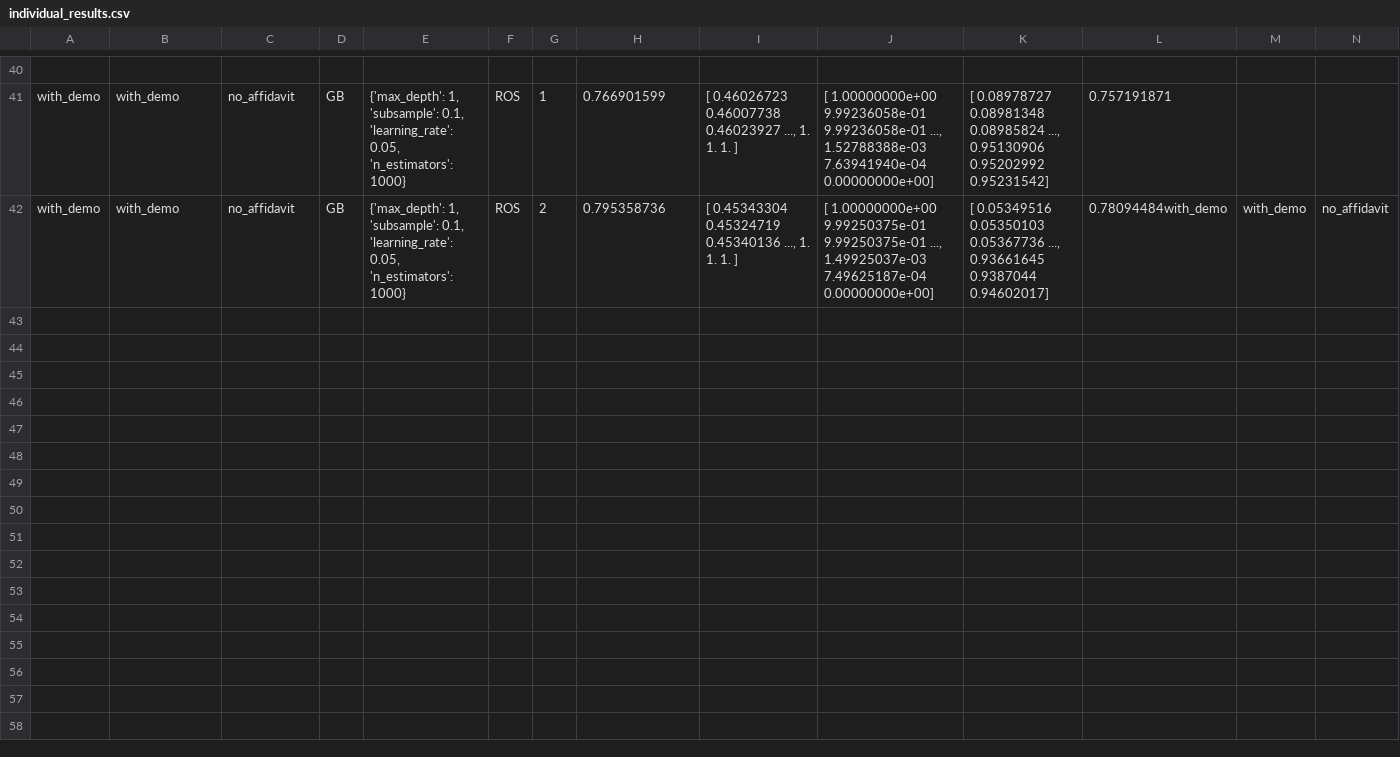
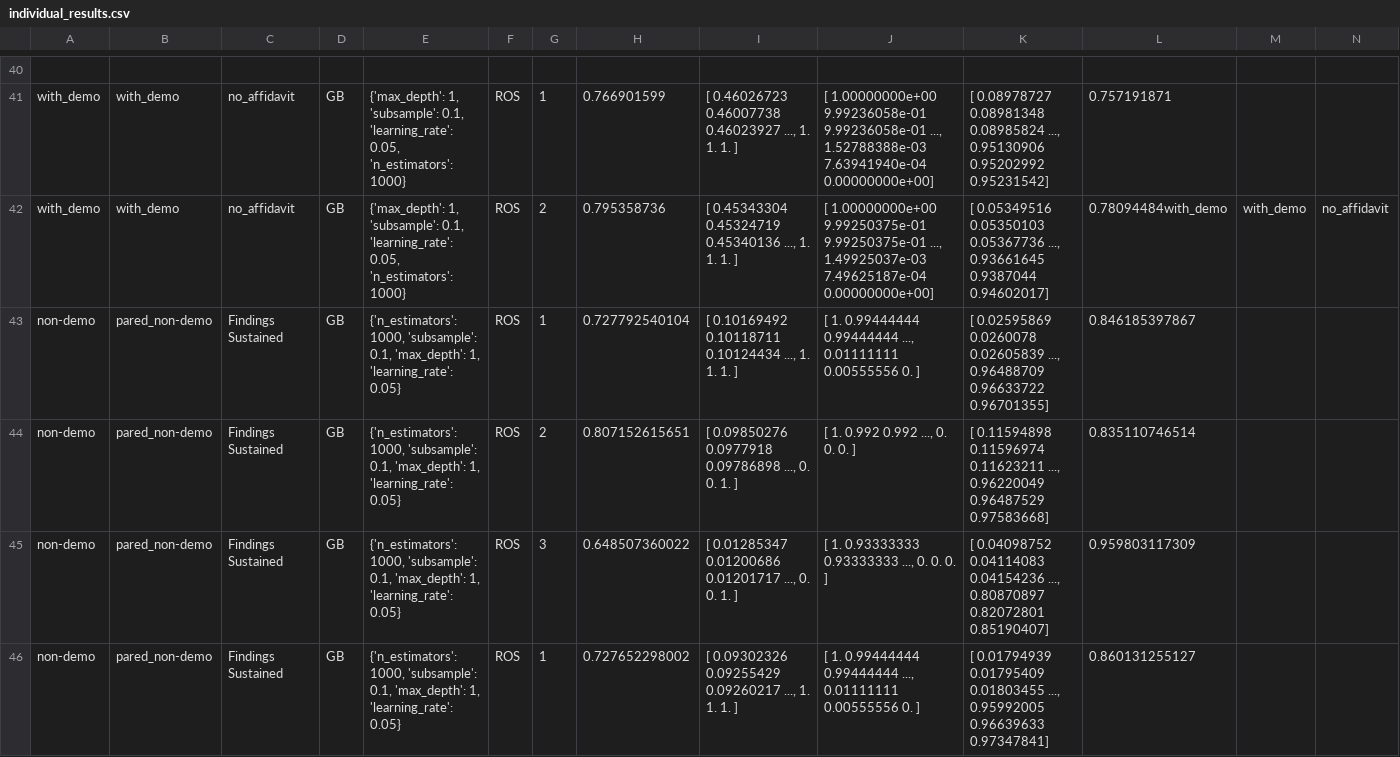
Before and after one commit to cszc/police-complaints, a CSV file: Evaluation/individual_results.csv, drawn as a sheet; only a part is shown, gaps mark what is left out; rows hold the shown columns only; ↵ is a line break in a cell; the diff covers the shown part only; the diff names each change by its address in the sheet, - before the commit and + after, or states it on an @@ line.

```diff
--- a/Evaluation/individual_results.csv
+++ b/Evaluation/individual_results.csv
+row 43: non-demo | pared_non-demo | Findings Sustained | GB | {'n_estimators': 1000, 'subsample': 0.1, 'max_depth': 1, 'learning_rate': 0.05} | ROS | 1 | 0.727792540104 | [ 0.10169492 0.10118711 0.10124434 ..., 1. 1. 1. ] | [ 1. 0.99444444 0.99444444 ..., 0.01111111 0.00555556 0. ] | [ 0.02595869 0.0260078 0.02605839 ..., 0.96488709 0.96633722 ↵ 0.96701355] | 0.846185397867
+row 44: non-demo | pared_non-demo | Findings Sustained | GB | {'n_estimators': 1000, 'subsample': 0.1, 'max_depth': 1, 'learning_rate': 0.05} | ROS | 2 | 0.807152615651 | [ 0.09850276 0.0977918 0.09786898 ..., 0. 0. 1. ] | [ 1. 0.992 0.992 ..., 0. 0. 0. ] | [ 0.11594898 0.11596974 0.11623211 ..., 0.96220049 0.96487529 ↵ 0.97583668] | 0.835110746514
+row 45: non-demo | pared_non-demo | Findings Sustained | GB | {'n_estimators': 1000, 'subsample': 0.1, 'max_depth': 1, 'learning_rate': 0.05} | ROS | 3 | 0.648507360022 | [ 0.01285347 0.01200686 0.01201717 ..., 0. 0. 1. ] | [ 1. 0.93333333 0.93333333 ..., 0. 0. 0. ] | [ 0.04098752 0.04114083 0.04154236 ..., 0.80870897 0.82072801 ↵ 0.85190407] | 0.959803117309
+row 46: non-demo | pared_non-demo | Findings Sustained | GB | {'n_estimators': 1000, 'subsample': 0.1, 'max_depth': 1, 'learning_rate': 0.05} | ROS | 1 | 0.727652298002 | [ 0.09302326 0.09255429 0.09260217 ..., 1. 1. 1. ] | [ 1. 0.99444444 0.99444444 ..., 0.01111111 0.00555556 0. ] | [ 0.01794939 0.01795409 0.01803455 ..., 0.95992005 0.96639633 ↵ 0.97347841] | 0.860131255127
```
Also changed, not shown: 11 added rows elsewhere in this file, Evaluation/full_results.csv, Evaluation/trial_results.csv, 2 other files.
